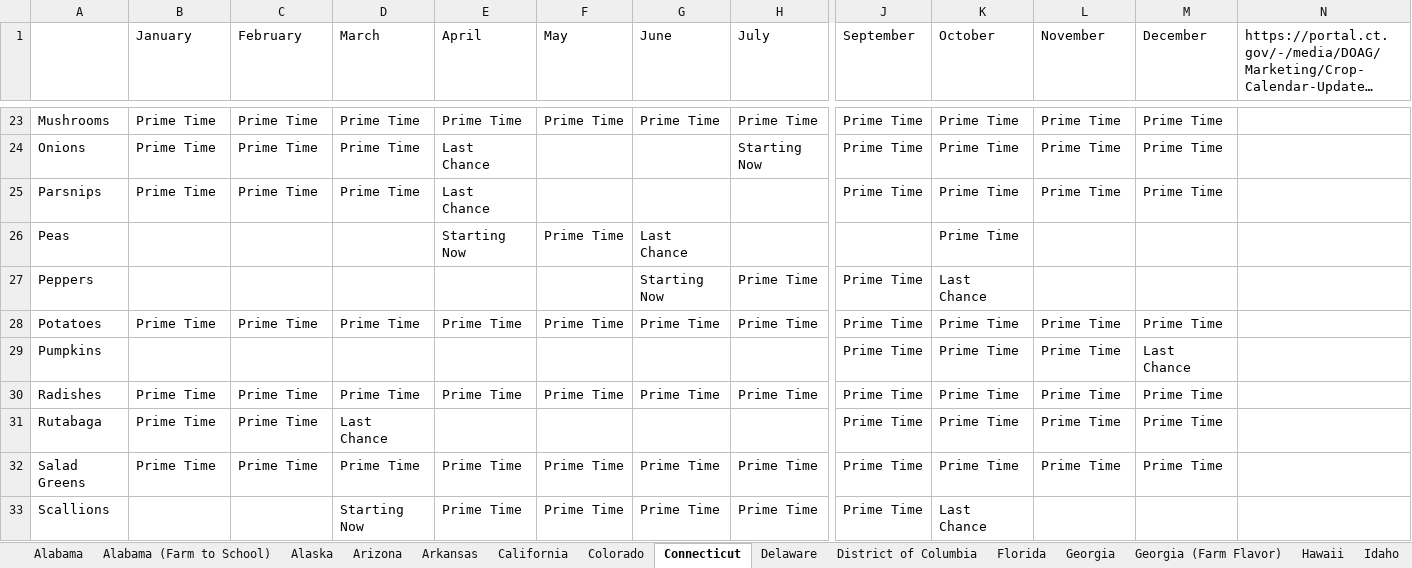
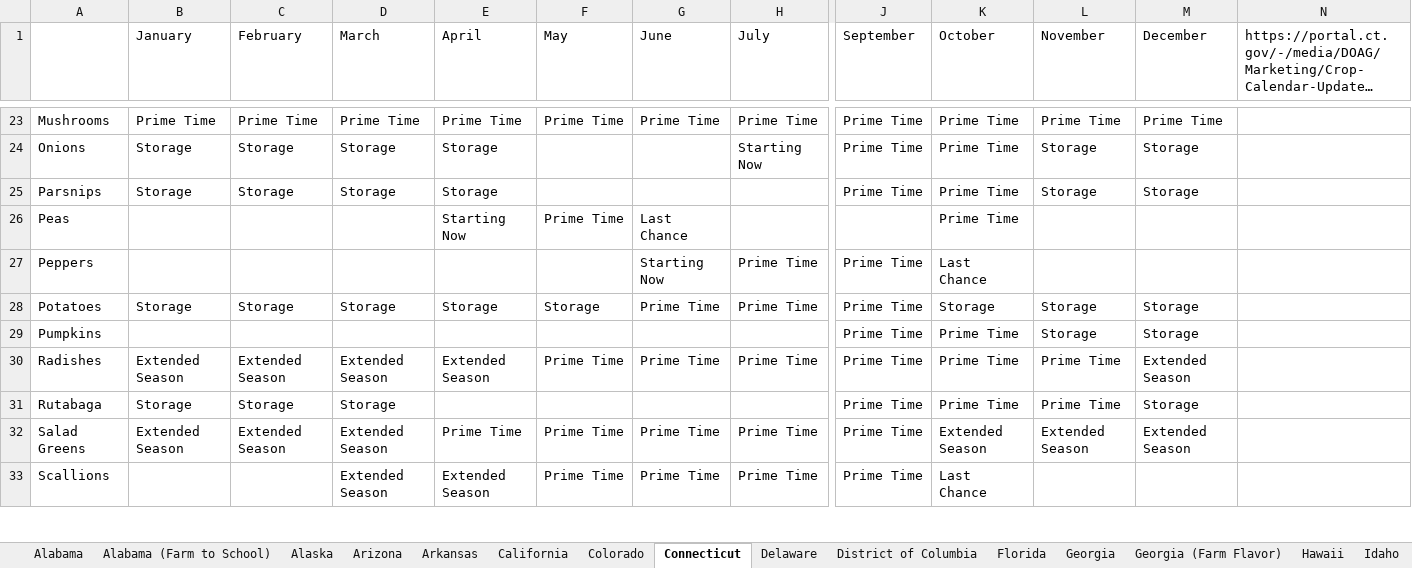
Before and after one commit to chigham/forkranger-us-regions, an Excel workbook: data/raw/State_Sources.xlsx, sheet Connecticut, drawn as a sheet; only a part is shown, gaps mark what is left out; long unchanged cells end in …; values as stored, in another font and other column widths than the file's, no borders; the diff covers the shown part only; the diff names each change by its address in the sheet, - before the commit and + after, or states it on an @@ line.

```diff
--- a/data/raw/State_Sources.xlsx (sheet Connecticut)
+++ b/data/raw/State_Sources.xlsx (sheet Connecticut)
-B24:B25 (January): Prime Time
+B24:B25 (January): Storage
-C24:C25 (February): Prime Time
+C24:C25 (February): Storage
-D24:D25 (March): Prime Time
+D24:D25 (March): Storage
-E24:E25 (April): Last Chance
+E24:E25 (April): Storage
-L24:L25 (November): Prime Time
+L24:L25 (November): Storage
-M24:M25 (December): Prime Time
+M24:M25 (December): Storage
-B28 (January): Prime Time
+B28 (January): Storage
-C28 (February): Prime Time
+C28 (February): Storage
-D28 (March): Prime Time
+D28 (March): Storage
-E28 (April): Prime Time
+E28 (April): Storage
-F28 (May): Prime Time
+F28 (May): Storage
-K28 (October): Prime Time
+K28 (October): Storage
-L28:L29 (November): Prime Time
+L28:L29 (November): Storage
-M28 (December): Prime Time
+M28 (December): Storage
-M29 (December): Last Chance
+M29 (December): Storage
-B30 (January): Prime Time
+B30 (January): Extended Season
-C30 (February): Prime Time
+C30 (February): Extended Season
-D30 (March): Prime Time
+D30 (March): Extended Season
-E30 (April): Prime Time
+E30 (April): Extended Season
-M30 (December): Prime Time
+M30 (December): Extended Season
-B31 (January): Prime Time
+B31 (January): Storage
-C31 (February): Prime Time
+C31 (February): Storage
-D31 (March): Last Chance
+D31 (March): Storage
-M31 (December): Prime Time
+M31 (December): Storage
-B32 (January): Prime Time
+B32 (January): Extended Season
-C32 (February): Prime Time
+C32 (February): Extended Season
-D32 (March): Prime Time
+D32 (March): Extended Season
-K32 (October): Prime Time
+K32 (October): Extended Season
-L32 (November): Prime Time
+L32 (November): Extended Season
-M32 (December): Prime Time
+M32 (December): Extended Season
-D33 (March): Starting Now
+D33 (March): Extended Season
-E33 (April): Prime Time
+E33 (April): Extended Season
```
Also changed, not shown: 1 removed row and 99 edited cells elsewhere in this sheet.
